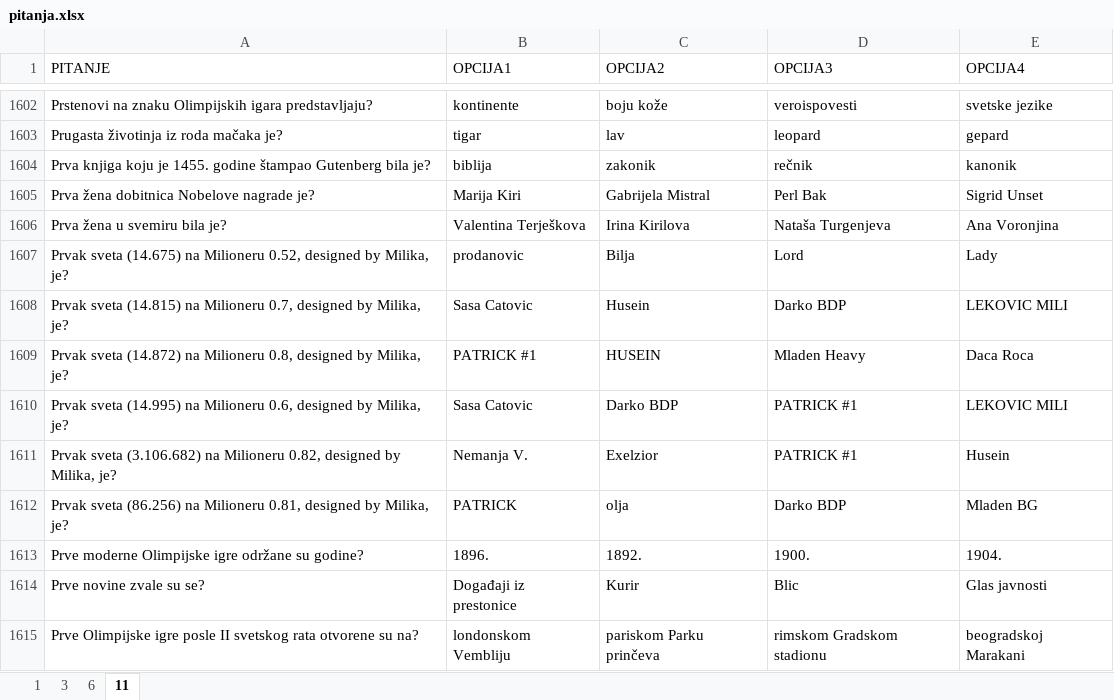
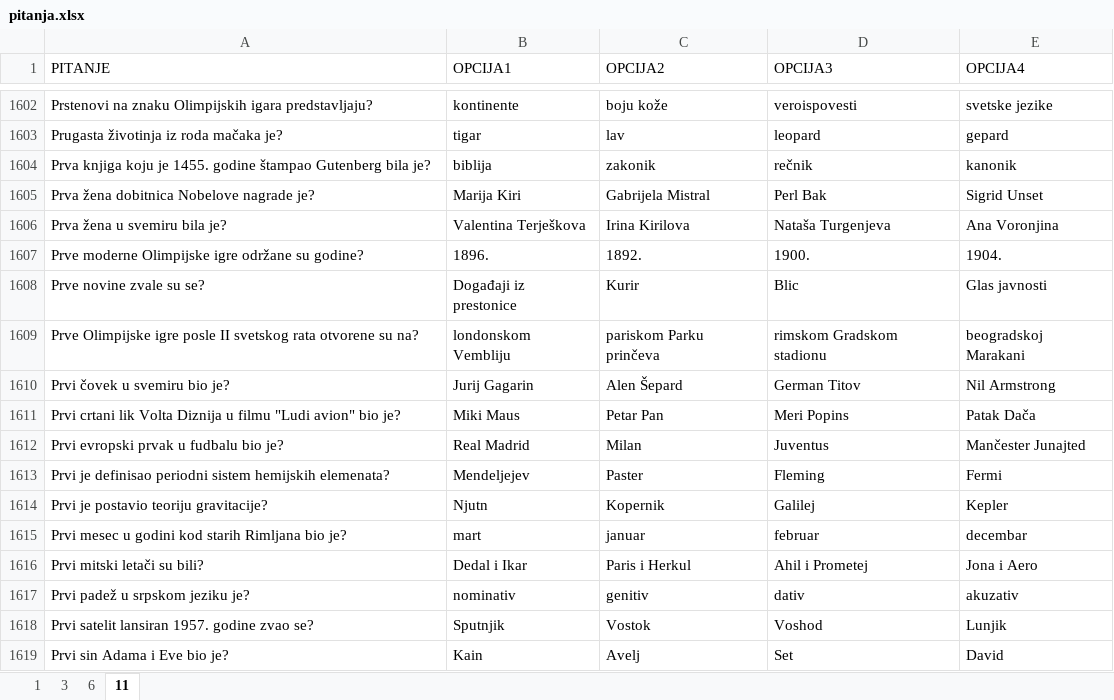
Before and after one commit to matijakljajic/milionerpy, an Excel workbook: resources/pitanja.xlsx, sheet 11, drawn as a sheet; only a part is shown, gaps mark what is left out; the shorter side is filled out with more unchanged rows; values as stored, in another font and other column widths than the file's, no borders; the diff names each change by its address in the sheet, - before the commit and + after, or states it on an @@ line.

Commit message:
Update pitanja.xlsx

```diff
--- a/resources/pitanja.xlsx (sheet 11)
+++ b/resources/pitanja.xlsx (sheet 11)
-row 1607: Prvak sveta (14.675) na Milioneru 0.52, designed by Milika, je? | prodanovic | Bilja | Lord | Lady
-row 1608: Prvak sveta (14.815) na Milioneru 0.7, designed by Milika, je? | Sasa Catovic | Husein | Darko BDP | LEKOVIC MILI
-row 1609: Prvak sveta (14.872) na Milioneru 0.8, designed by Milika, je? | PATRICK #1 | HUSEIN | Mladen Heavy | Daca Roca
-row 1610: Prvak sveta (14.995) na Milioneru 0.6, designed by Milika, je? | Sasa Catovic | Darko BDP | PATRICK #1 | LEKOVIC MILI
-row 1611: Prvak sveta (3.106.682) na Milioneru 0.82, designed by Milika, je? | Nemanja V. | Exelzior | PATRICK #1 | Husein
-row 1612: Prvak sveta (86.256) na Milioneru 0.81, designed by Milika, je? | PATRICK | olja | Darko BDP | Mladen BG
```
Also changed, not shown: sheet 6.
